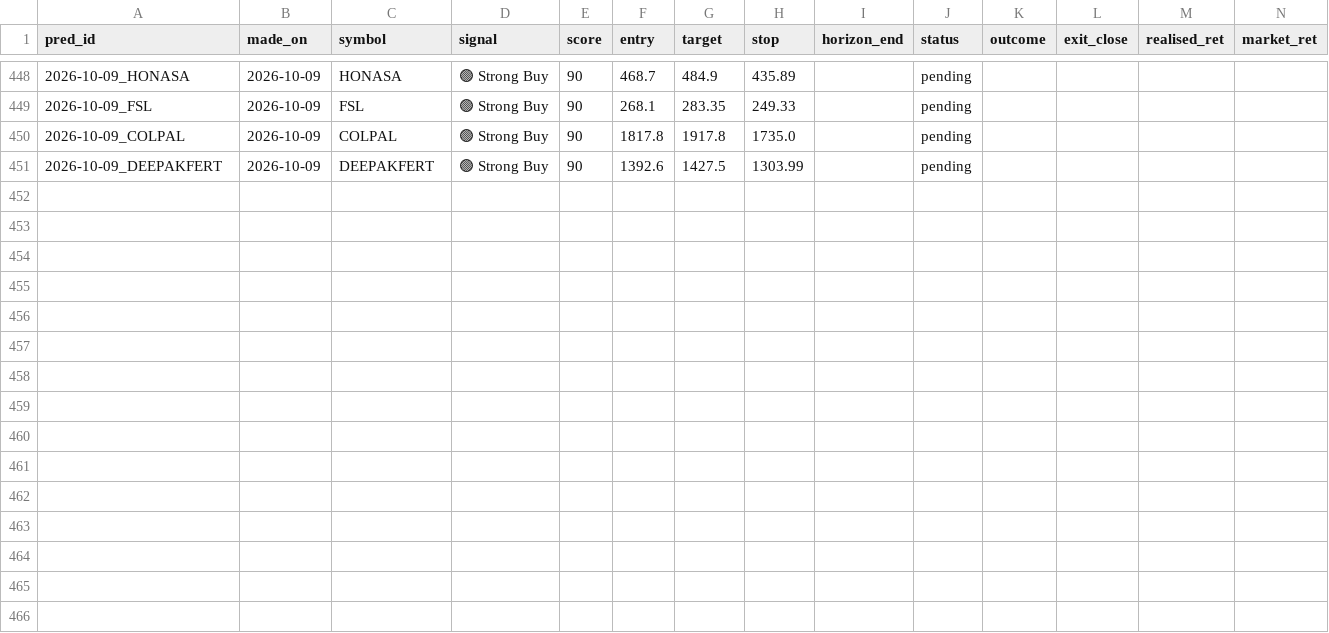
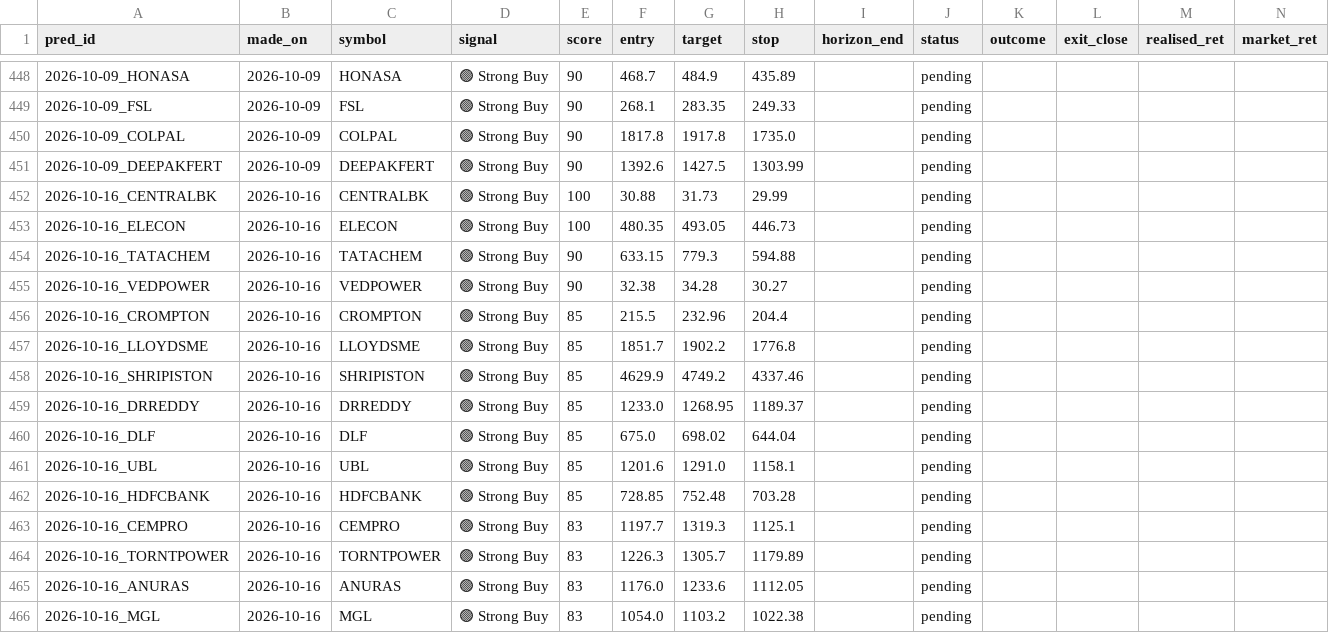
Before and after one commit to AadithS13/MyStockScanner, a CSV file: data/swing_predictions.csv, drawn as a sheet; only a part is shown, gaps mark what is left out; rows hold the shown columns only; the diff names each change by its address in the sheet, - before the commit and + after, or states it on an @@ line.

```diff
--- a/data/swing_predictions.csv
+++ b/data/swing_predictions.csv
+row 452: 2026-10-16_CENTRALBK | 2026-10-16 | CENTRALBK | 🟢 Strong Buy | 100 | 30.88 | 31.73 | 29.99 |  | pending
+row 453: 2026-10-16_ELECON | 2026-10-16 | ELECON | 🟢 Strong Buy | 100 | 480.35 | 493.05 | 446.73 |  | pending
+row 454: 2026-10-16_TATACHEM | 2026-10-16 | TATACHEM | 🟢 Strong Buy | 90 | 633.15 | 779.3 | 594.88 |  | pending
+row 455: 2026-10-16_VEDPOWER | 2026-10-16 | VEDPOWER | 🟢 Strong Buy | 90 | 32.38 | 34.28 | 30.27 |  | pending
+row 456: 2026-10-16_CROMPTON | 2026-10-16 | CROMPTON | 🟢 Strong Buy | 85 | 215.5 | 232.96 | 204.4 |  | pending
+row 457: 2026-10-16_LLOYDSME | 2026-10-16 | LLOYDSME | 🟢 Strong Buy | 85 | 1851.7 | 1902.2 | 1776.8 |  | pending
+row 458: 2026-10-16_SHRIPISTON | 2026-10-16 | SHRIPISTON | 🟢 Strong Buy | 85 | 4629.9 | 4749.2 | 4337.46 |  | pending
+row 459: 2026-10-16_DRREDDY | 2026-10-16 | DRREDDY | 🟢 Strong Buy | 85 | 1233.0 | 1268.95 | 1189.37 |  | pending
+row 460: 2026-10-16_DLF | 2026-10-16 | DLF | 🟢 Strong Buy | 85 | 675.0 | 698.02 | 644.04 |  | pending
+row 461: 2026-10-16_UBL | 2026-10-16 | UBL | 🟢 Strong Buy | 85 | 1201.6 | 1291.0 | 1158.1 |  | pending
+row 462: 2026-10-16_HDFCBANK | 2026-10-16 | HDFCBANK | 🟢 Strong Buy | 85 | 728.85 | 752.48 | 703.28 |  | pending
+row 463: 2026-10-16_CEMPRO | 2026-10-16 | CEMPRO | 🟢 Strong Buy | 83 | 1197.7 | 1319.3 | 1125.1 |  | pending
+row 464: 2026-10-16_TORNTPOWER | 2026-10-16 | TORNTPOWER | 🟢 Strong Buy | 83 | 1226.3 | 1305.7 | 1179.89 |  | pending
+row 465: 2026-10-16_ANURAS | 2026-10-16 | ANURAS | 🟢 Strong Buy | 83 | 1176.0 | 1233.6 | 1112.05 |  | pending
+row 466: 2026-10-16_MGL | 2026-10-16 | MGL | 🟢 Strong Buy | 83 | 1054.0 | 1103.2 | 1022.38 |  | pending
```
